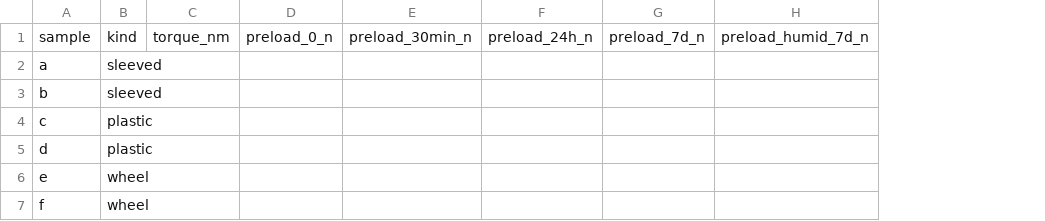
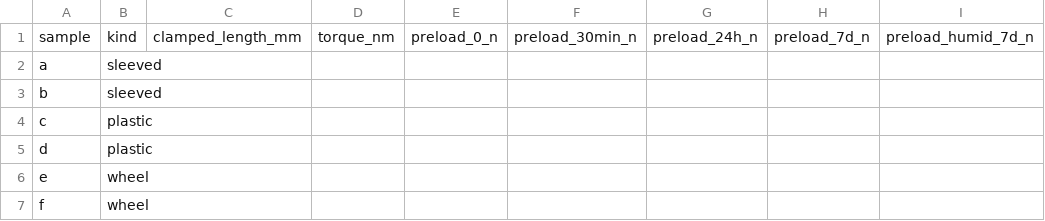
Before and after one commit to Valpatel/gyropup, a CSV file: research/leg-preprint/sheets/c3-through-bolt.csv, drawn as a sheet; only a part is shown; the diff names each change by its address in the sheet, - before the commit and + after, or states it on an @@ line.

```diff
--- a/research/leg-preprint/sheets/c3-through-bolt.csv
+++ b/research/leg-preprint/sheets/c3-through-bolt.csv
+column C, row 1: clamped_length_mm
```
Also changed, not shown: 11 other files.
